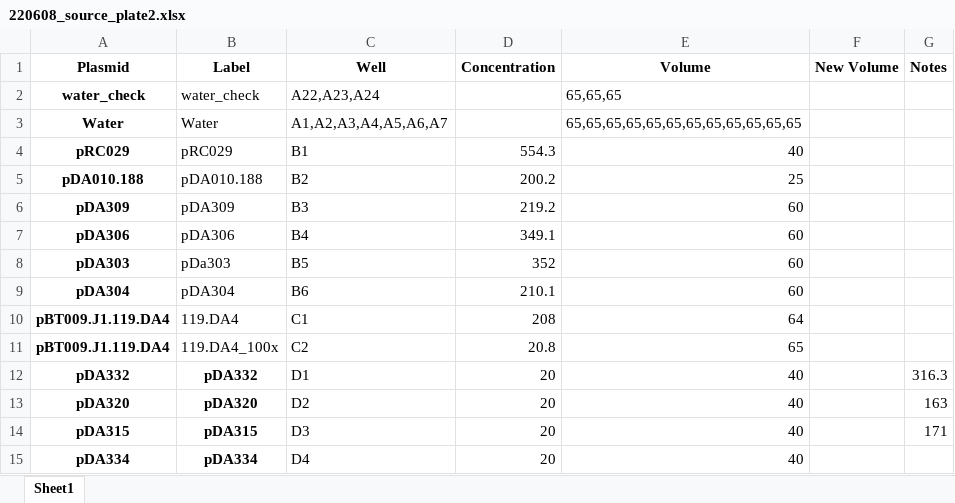
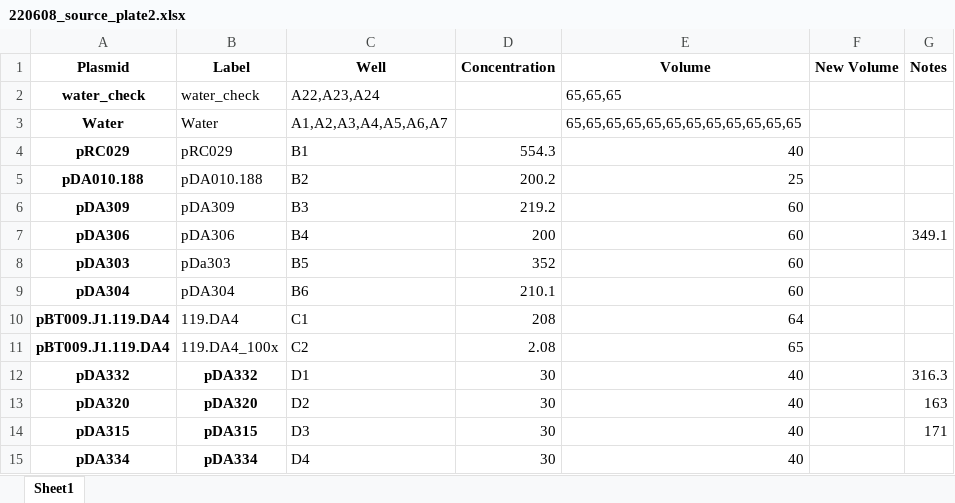
Before and after one commit to carothersresearch/WHISPR, an Excel workbook: source_plates/220608_source_plate2.xlsx, sheet Sheet1, drawn as a sheet; values as stored, in another font and other column widths than the file's, no borders; the diff names each change by its address in the sheet, - before the commit and + after, or states it on an @@ line.

Commit message:
updated concentrations

```diff
--- a/source_plates/220608_source_plate2.xlsx (sheet Sheet1)
+++ b/source_plates/220608_source_plate2.xlsx (sheet Sheet1)
-D7 (Concentration): 349.1
+D7 (Concentration): 200
-G7 (Notes): (empty)
+G7 (Notes): 349.1
-D11 (Concentration): 20.8
+D11 (Concentration): 2.08
-D12:D15 (Concentration): 20
+D12:D15 (Concentration): 30
```
Also changed, not shown: 2 other files.
